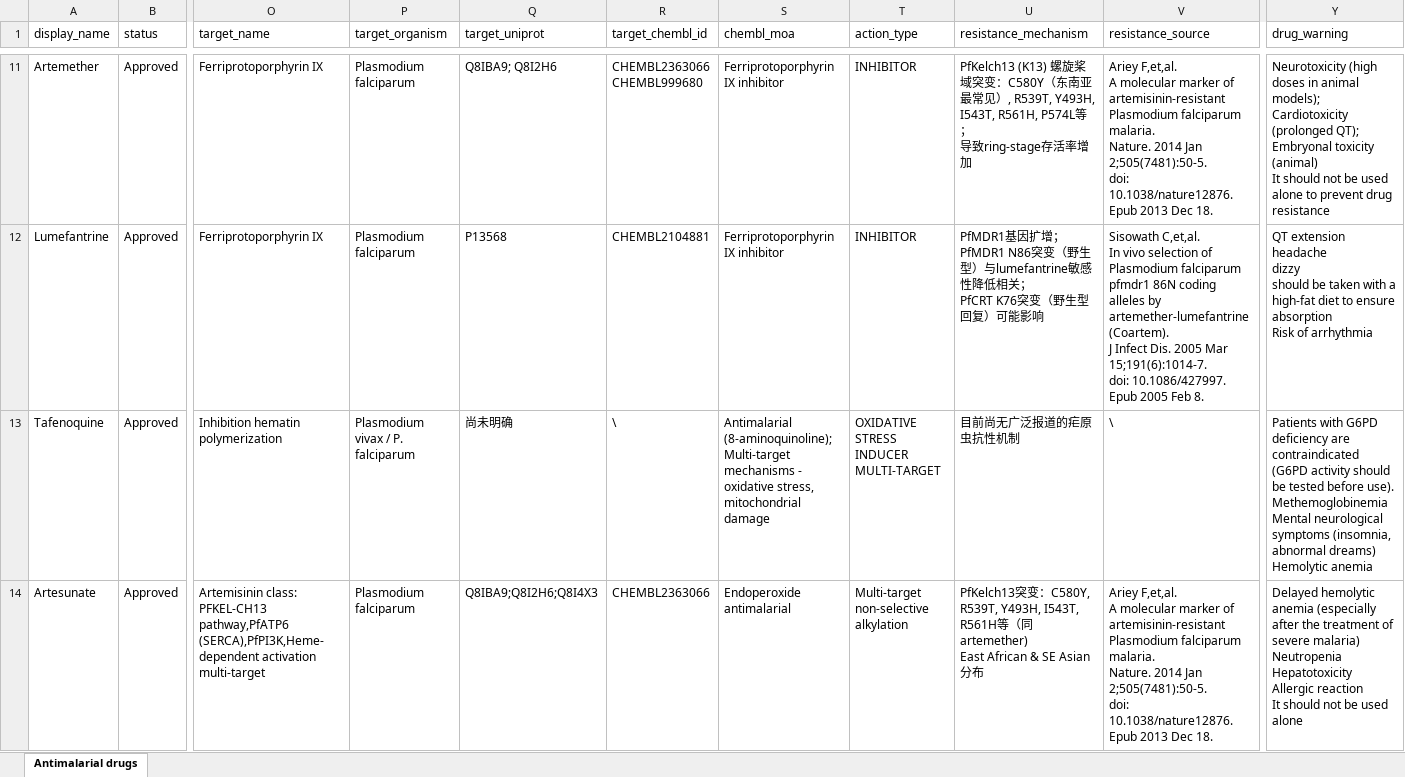
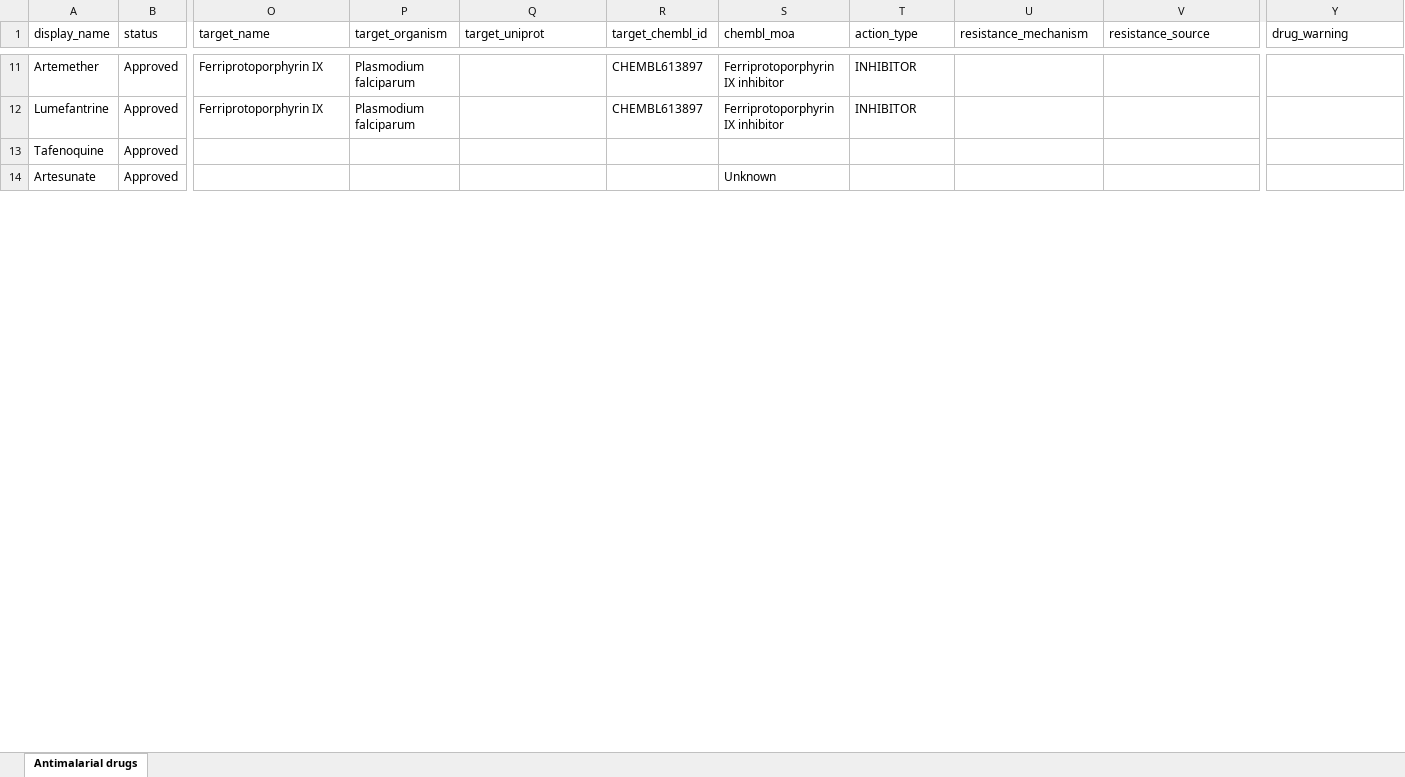
Before and after one commit to yw688-spec/Plasmodium_knowledge_graph, an Excel workbook: antimalarial_drugs_enriched.xlsx, sheet Antimalarial drugs, drawn as a sheet; only a part is shown, gaps mark what is left out; values as stored, in another font and other column widths than the file's, no cell formats; ↵ is a line break in a cell; the diff covers the shown part only; the diff names each change by its address in the sheet, - before the commit and + after, or states it on an @@ line.

```diff
--- a/antimalarial_drugs_enriched.xlsx (sheet Antimalarial drugs)
+++ b/antimalarial_drugs_enriched.xlsx (sheet Antimalarial drugs)
-Q11 (target_uniprot): Q8IBA9; Q8I2H6
+Q11 (target_uniprot): (empty)
-R11 (target_chembl_id): CHEMBL2363066 ↵ CHEMBL999680
+R11 (target_chembl_id): CHEMBL613897
-U11 (resistance_mechanism): PfKelch13 (K13) 螺旋桨域突变：C580Y（东南亚最常见）, R539T, Y493H, I543T, R561H, P574L等； ↵ 导致ring-stage存活率增加
+U11 (resistance_mechanism): (empty)
-V11 (resistance_source): Ariey F,et,al. ↵ A molecular marker of artemisinin-resistant Plasmodium falciparum malaria. ↵ Nature. 2014 Jan 2;505(7481):50-5. ↵ doi: 10.1038/nature12876. Epub 2013 Dec 18.
+V11 (resistance_source): (empty)
-Y11 (drug_warning): Neurotoxicity (high doses in animal models); ↵ Cardiotoxicity (prolonged QT); ↵ Embryonal toxicity (animal) ↵ It should not be used alone to prevent drug resistance
+Y11 (drug_warning): (empty)
-Q12 (target_uniprot): P13568
+Q12 (target_uniprot): (empty)
-R12 (target_chembl_id): CHEMBL2104881
+R12 (target_chembl_id): CHEMBL613897
-U12 (resistance_mechanism): PfMDR1基因扩增； ↵ PfMDR1 N86突变（野生型）与lumefantrine敏感性降低相关； ↵ PfCRT K76突变（野生型回复）可能影响
+U12 (resistance_mechanism): (empty)
-V12 (resistance_source): Sisowath C,et,al. ↵ In vivo selection of Plasmodium falciparum pfmdr1 86N coding alleles by artemether-lumefantrine (Coartem). ↵ J Infect Dis. 2005 Mar 15;191(6):1014-7. ↵ doi: 10.1086/427997. Epub 2005 Feb 8.
+V12 (resistance_source): (empty)
-Y12 (drug_warning): QT extension ↵ headache ↵ dizzy ↵ should be taken with a high-fat diet to ensure absorption ↵ Risk of arrhythmia
+Y12 (drug_warning): (empty)
-O13 (target_name): Inhibition hematin polymerization
+O13 (target_name): (empty)
-P13 (target_organism): Plasmodium vivax / P. falciparum
+P13 (target_organism): (empty)
-Q13 (target_uniprot): 尚未明确
+Q13 (target_uniprot): (empty)
-R13 (target_chembl_id): \
+R13 (target_chembl_id): (empty)
-S13 (chembl_moa): Antimalarial (8-aminoquinoline); ↵ Multi-target mechanisms - oxidative stress, mitochondrial damage
+S13 (chembl_moa): (empty)
-T13 (action_type): OXIDATIVE STRESS INDUCER ↵ MULTI-TARGET
+T13 (action_type): (empty)
-U13 (resistance_mechanism): 目前尚无广泛报道的疟原虫抗性机制
+U13 (resistance_mechanism): (empty)
-V13 (resistance_source): \
+V13 (resistance_source): (empty)
-Y13 (drug_warning): Patients with G6PD deficiency are contraindicated (G6PD activity should be tested before use). ↵ Methemoglobinemia ↵ Mental neurological symptoms (insomnia, abnormal dreams) ↵ Hemolytic anemia
+Y13 (drug_warning): (empty)
-O14 (target_name): Artemisinin class: PFKEL-CH13 pathway,PfATP6 (SERCA),PfPI3K,Heme-dependent activation multi-target
+O14 (target_name): (empty)
-P14 (target_organism): Plasmodium falciparum
+P14 (target_organism): (empty)
-Q14 (target_uniprot): Q8IBA9;Q8I2H6;Q8I4X3
+Q14 (target_uniprot): (empty)
-R14 (target_chembl_id): CHEMBL2363066
+R14 (target_chembl_id): (empty)
-S14 (chembl_moa): Endoperoxide antimalarial
+S14 (chembl_moa): Unknown
-T14 (action_type): Multi-target non-selective alkylation
+T14 (action_type): (empty)
-U14 (resistance_mechanism): PfKelch13突变：C580Y, R539T, Y493H, I543T, R561H等（同artemether) ↵ East African & SE Asian分布
+U14 (resistance_mechanism): (empty)
-V14 (resistance_source): Ariey F,et,al. ↵ A molecular marker of artemisinin-resistant Plasmodium falciparum malaria. ↵ Nature. 2014 Jan 2;505(7481):50-5. ↵ doi: 10.1038/nature12876. Epub 2013 Dec 18.
+V14 (resistance_source): (empty)
-Y14 (drug_warning): Delayed hemolytic anemia (especially after the treatment of severe malaria) ↵ Neutropenia ↵ Hepatotoxicity ↵ Allergic reaction ↵ It should not be used alone
+Y14 (drug_warning): (empty)
```
Also changed, not shown: 190 edited cells elsewhere in this sheet, cell formats, 12 other files.
